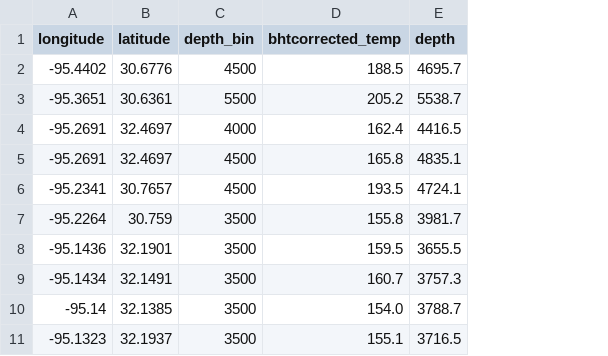
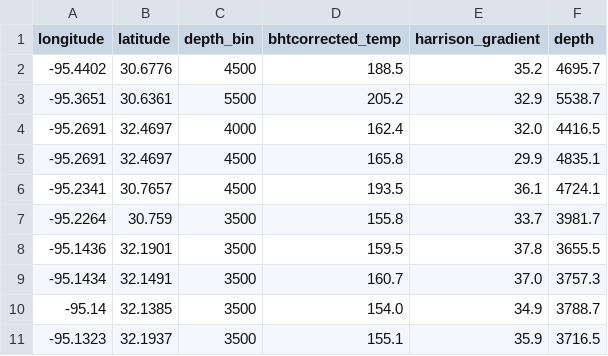
Before and after one commit to zxhom26/Geothermal, a CSV file: data/bht_depth_binned.csv, drawn as a sheet; only a part is shown; the diff names each change by its address in the sheet, - before the commit and + after, or states it on an @@ line.

Commit message:
fadd depth bin thermal dataset

```diff
--- a/data/bht_depth_binned.csv
+++ b/data/bht_depth_binned.csv
+column E (harrison_gradient), rows 2-11: 35.2 | 32.9 | 32.0 | 29.9 | 36.1 | 33.7 | 37.8 | 37.0 | 34.9 | 35.9
```
